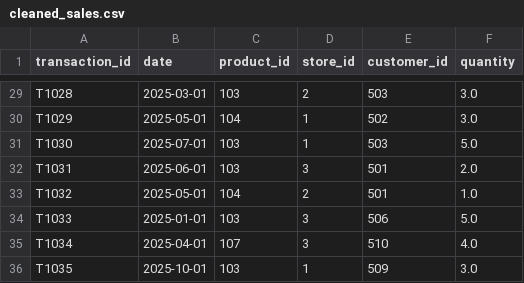
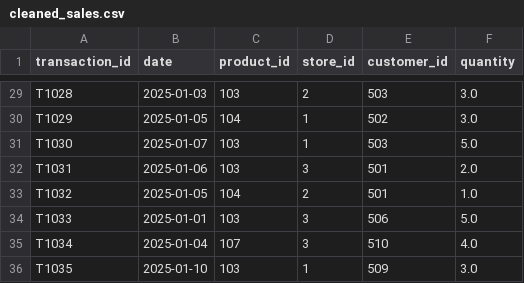
Before and after one commit to ap1911ak/sale-mart-pipeline, a CSV file: Raw_zone/cleaned_sales.csv, drawn as a sheet; only a part is shown, gaps mark what is left out; the diff covers the shown part only; the diff names each change by its address in the sheet, - before the commit and + after, or states it on an @@ line.

```diff
--- a/Raw_zone/cleaned_sales.csv
+++ b/Raw_zone/cleaned_sales.csv
-B29 (date): 2025-03-01
+B29 (date): 2025-01-03
-B30 (date): 2025-05-01
+B30 (date): 2025-01-05
-B31 (date): 2025-07-01
+B31 (date): 2025-01-07
-B32 (date): 2025-06-01
+B32 (date): 2025-01-06
-B33 (date): 2025-05-01
+B33 (date): 2025-01-05
-B35 (date): 2025-04-01
+B35 (date): 2025-01-04
-B36 (date): 2025-10-01
+B36 (date): 2025-01-10
```
Also changed, not shown: 24 edited cells elsewhere in this file, Raw_zone/cleaned_products.csv.
